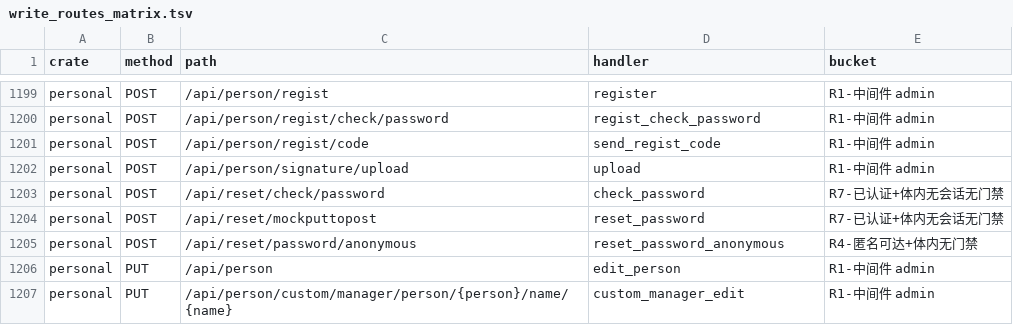
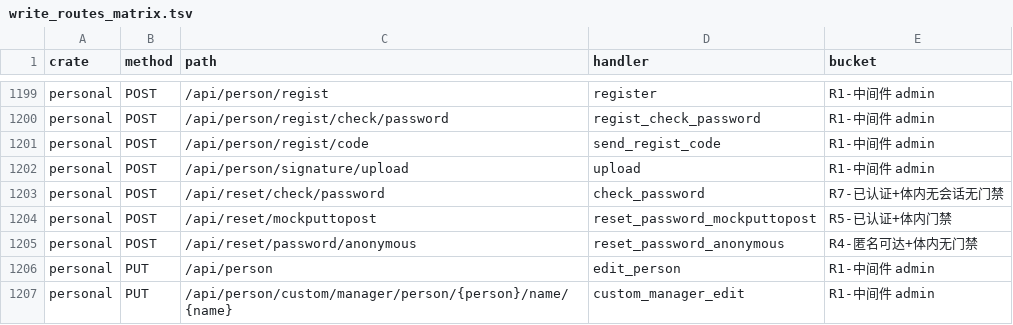
Before and after one commit to annsshadow/fakeToys, a TSV file: oa4rust/backend/docs/audits/artifacts/write_routes_matrix.tsv, drawn as a sheet; only a part is shown, gaps mark what is left out.

```diff
--- a/oa4rust/backend/docs/audits/artifacts/write_routes_matrix.tsv
+++ b/oa4rust/backend/docs/audits/artifacts/write_routes_matrix.tsv
@@ -1203,3 +1203,3 @@ personal	POST	/api/person/signature/upload	upload	R1-中间件 admin
 personal	POST	/api/reset/check/password	check_password	R7-已认证+体内无会话无门禁
-personal	POST	/api/reset/mockputtopost	reset_password	R7-已认证+体内无会话无门禁
+personal	POST	/api/reset/mockputtopost	reset_password_mockputtopost	R5-已认证+体内门禁
 personal	POST	/api/reset/password/anonymous	reset_password_anonymous	R4-匿名可达+体内无门禁
```
Also changed, not shown: oa4rust/backend/docs/audits/artifacts/write_routes_ungated.tsv, 5 other files.
